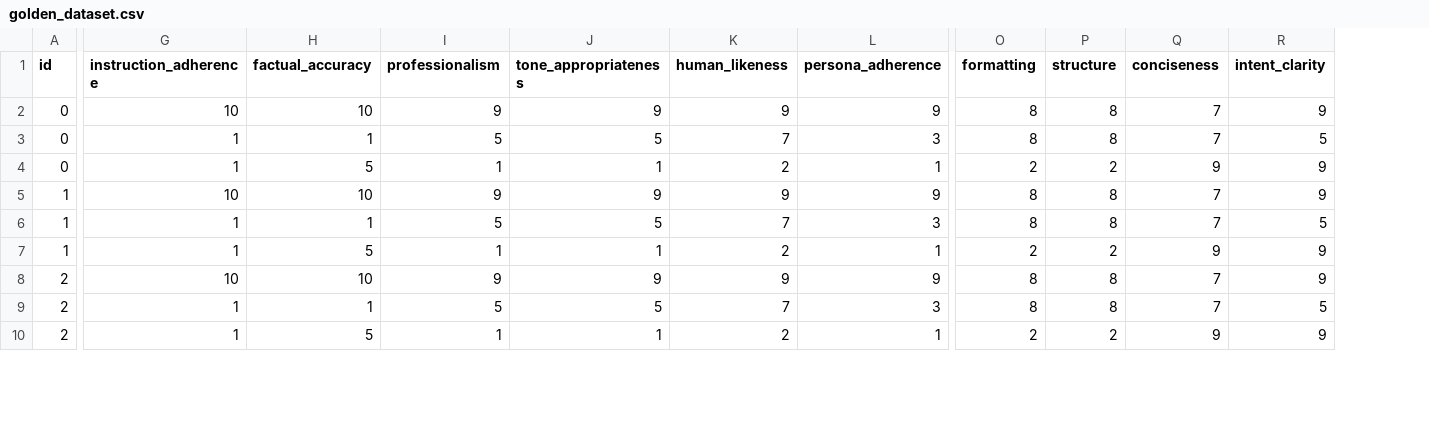
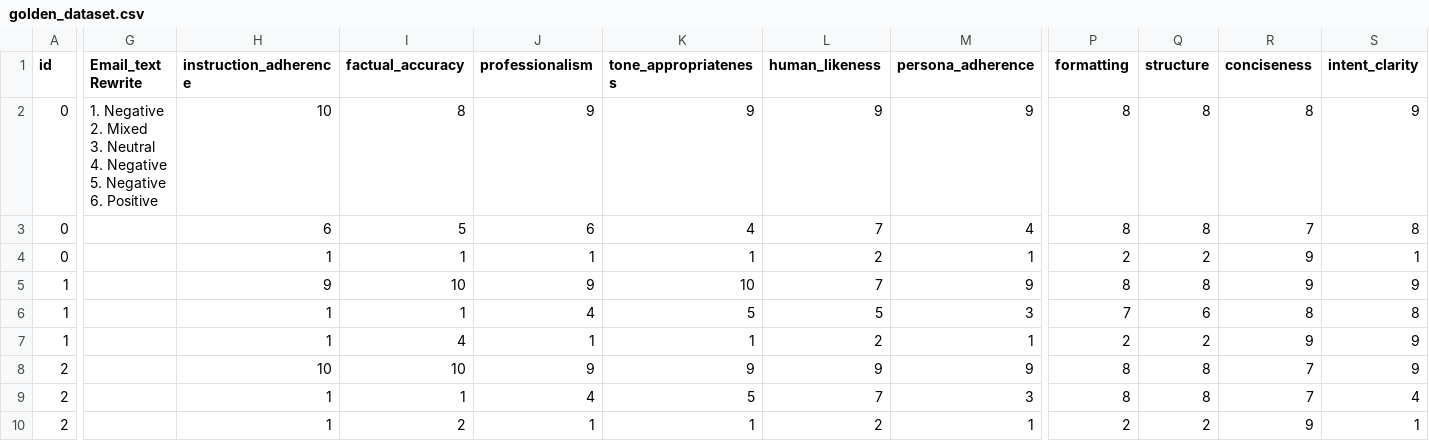
Before and after one commit to hiteshvishwakarma/InboxEval, a CSV file: data/golden_dataset.csv, drawn as a sheet; only a part is shown, gaps mark what is left out; addresses are those after the commit; ↵ is a line break in a cell; the diff covers the shown part only; the diff names each change by its address in the sheet, - before the commit and + after, or states it on an @@ line.

Commit message:
feat(data): ingest manually graded csv and inject rewritten human baselines into the final json dataset

```diff
--- a/data/golden_dataset.csv
+++ b/data/golden_dataset.csv
+column G (Email_text Rewrite), row 2: 1. Negative ↵ 2. Mixed ↵ 3. Neutral ↵ 4. Negative ↵ 5. Negative ↵ 6. Positive
-I2 (factual_accuracy): 10
+I2 (factual_accuracy): 8
-R2 (conciseness): 7
+R2 (conciseness): 8
-H3 (instruction_adherence): 1
+H3 (instruction_adherence): 6
-I3 (factual_accuracy): 1
+I3 (factual_accuracy): 5
-J3 (professionalism): 5
+J3 (professionalism): 6
-K3 (tone_appropriateness): 5
+K3 (tone_appropriateness): 4
-M3 (persona_adherence): 3
+M3 (persona_adherence): 4
-S3 (intent_clarity): 5
+S3 (intent_clarity): 8
-I4 (factual_accuracy): 5
+I4 (factual_accuracy): 1
-S4 (intent_clarity): 9
+S4 (intent_clarity): 1
-H5 (instruction_adherence): 10
+H5 (instruction_adherence): 9
-K5 (tone_appropriateness): 9
+K5 (tone_appropriateness): 10
-L5 (human_likeness): 9
+L5 (human_likeness): 7
-R5 (conciseness): 7
+R5 (conciseness): 9
-J6 (professionalism): 5
+J6 (professionalism): 4
-L6 (human_likeness): 7
+L6 (human_likeness): 5
-P6 (formatting): 8
+P6 (formatting): 7
-Q6 (structure): 8
+Q6 (structure): 6
-R6 (conciseness): 7
+R6 (conciseness): 8
-S6 (intent_clarity): 5
+S6 (intent_clarity): 8
-I7 (factual_accuracy): 5
+I7 (factual_accuracy): 4
-J9 (professionalism): 5
+J9 (professionalism): 4
-S9 (intent_clarity): 5
+S9 (intent_clarity): 4
-I10 (factual_accuracy): 5
+I10 (factual_accuracy): 2
-S10 (intent_clarity): 9
+S10 (intent_clarity): 1
```
Also changed, not shown: 58 edited cells elsewhere in this file, 2 other files.
